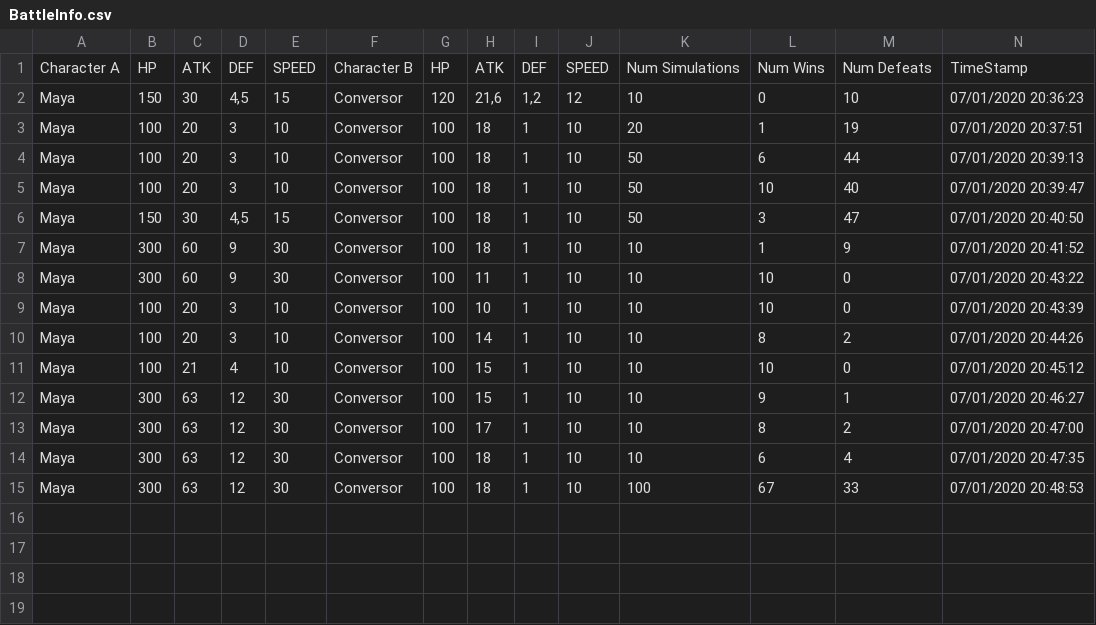
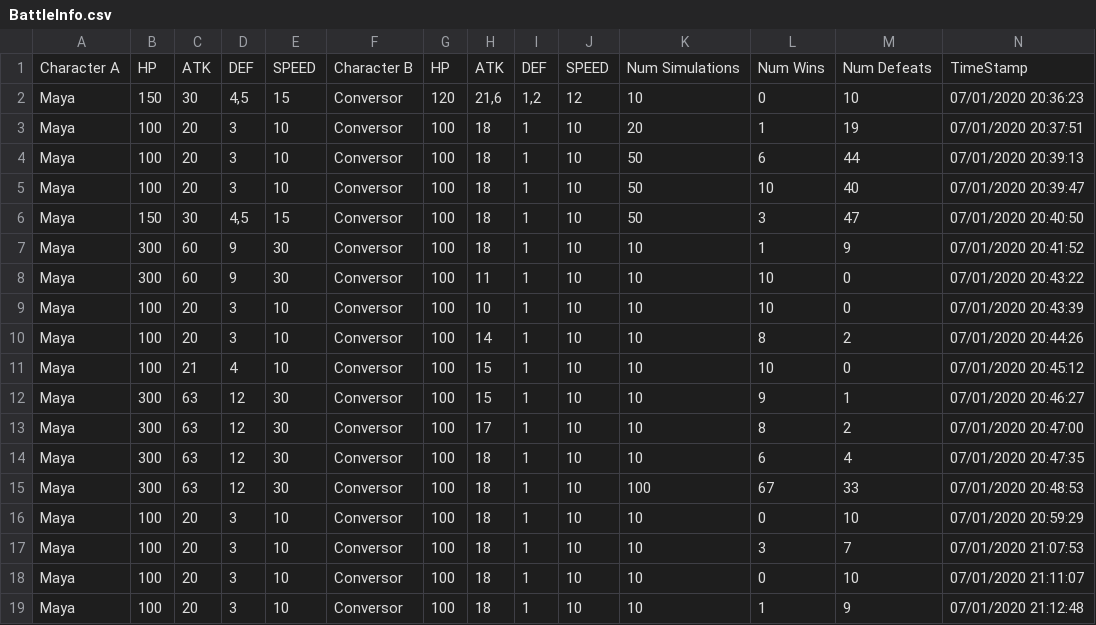
Before and after one commit to SOLID-TEAM/Turn-Based-Game, a CSV file: Turn Based Game/Assets/Report/BattleInfo.csv, drawn as a sheet.

```diff
--- a/Turn Based Game/Assets/Report/BattleInfo.csv
+++ b/Turn Based Game/Assets/Report/BattleInfo.csv
@@ -15 +15,5 @@ Maya;300;63;12;30;Conversor;100;18;1;10;10;6;4;07/01/2020 20:47:35
 Maya;300;63;12;30;Conversor;100;18;1;10;100;67;33;07/01/2020 20:48:53
+Maya;100;20;3;10;Conversor;100;18;1;10;10;0;10;07/01/2020 20:59:29
+Maya;100;20;3;10;Conversor;100;18;1;10;10;3;7;07/01/2020 21:07:53
+Maya;100;20;3;10;Conversor;100;18;1;10;10;0;10;07/01/2020 21:11:07
+Maya;100;20;3;10;Conversor;100;18;1;10;10;1;9;07/01/2020 21:12:48
```
Also changed, not shown: 37 other files.
